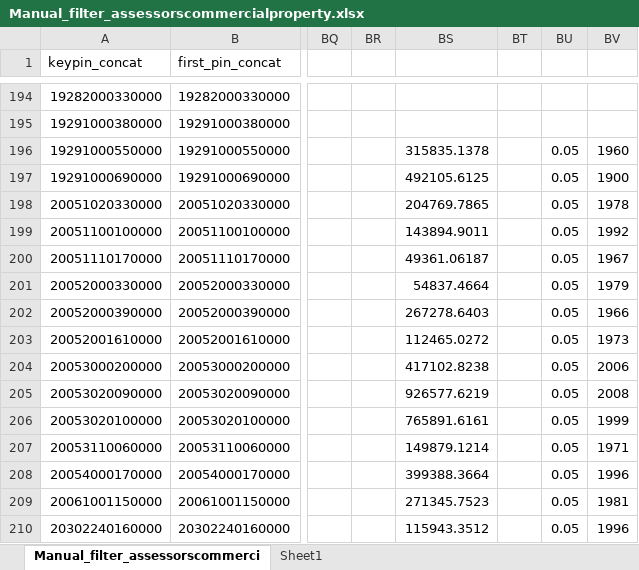
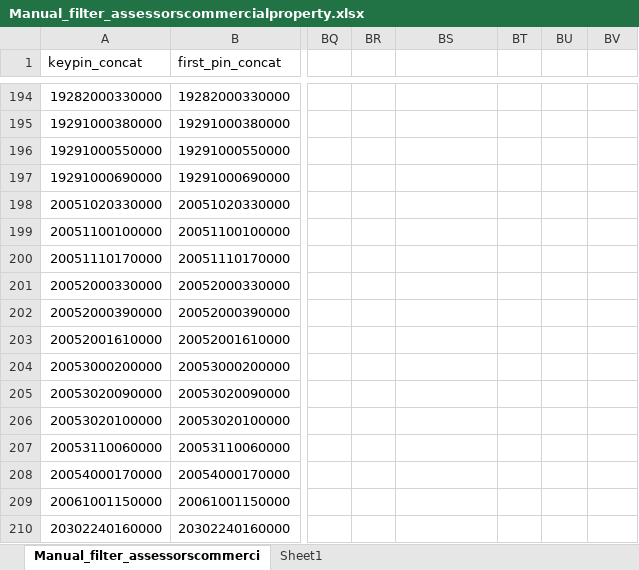
Before and after one commit to uic-gfrc/CookCounty-PropertyTaxes, an Excel workbook: Necessary_Files/Manual_filter_assessorscommercialproperty.xlsx, sheet Manual_filter_assessorscommerci, drawn as a sheet; only a part is shown, gaps mark what is left out; values as stored, in another font and other column widths than the file's, no borders; conditional formats and table styles not drawn; the diff covers the shown part only; the diff names each change by its address in the sheet, - before the commit and + after, or states it on an @@ line.

Commit message:
INCOMPLETE & TEMPORARY FILE. Selected classes that began with 6, 7, or 8 from online dataset. Does not capture all incentive properties.

```diff
--- a/Necessary_Files/Manual_filter_assessorscommercialproperty.xlsx (sheet Manual_filter_assessorscommerci)
+++ b/Necessary_Files/Manual_filter_assessorscommercialproperty.xlsx (sheet Manual_filter_assessorscommerci)
-BS196: 315835.1378
+BS196: (empty)
-BU196:BU210: 0.05
+BU196:BU210: (empty)
-BV196: 1960
+BV196: (empty)
-BS197: 492105.6125
+BS197: (empty)
-BV197: 1900
+BV197: (empty)
-BS198: 204769.7865
+BS198: (empty)
-BV198: 1978
+BV198: (empty)
-BS199: 143894.9011
+BS199: (empty)
-BV199: 1992
+BV199: (empty)
-BS200: 49361.06187
+BS200: (empty)
-BV200: 1967
+BV200: (empty)
-BS201: 54837.4664
+BS201: (empty)
-BV201: 1979
+BV201: (empty)
-BS202: 267278.6403
+BS202: (empty)
-BV202: 1966
+BV202: (empty)
-BS203: 112465.0272
+BS203: (empty)
-BV203: 1973
+BV203: (empty)
-BS204: 417102.8238
+BS204: (empty)
-BV204: 2006
+BV204: (empty)
-BS205: 926577.6219
+BS205: (empty)
-BV205: 2008
+BV205: (empty)
-BS206: 765891.6161
+BS206: (empty)
-BV206: 1999
+BV206: (empty)
-BS207: 149879.1214
+BS207: (empty)
-BV207: 1971
+BV207: (empty)
-BS208: 399388.3664
+BS208: (empty)
-BV208: 1996
+BV208: (empty)
-BS209: 271345.7523
+BS209: (empty)
-BV209: 1981
+BV209: (empty)
-BS210: 115943.3512
+BS210: (empty)
-BV210: 1996
+BV210: (empty)
```
Also changed, not shown: 231 edited cells elsewhere in this sheet.
